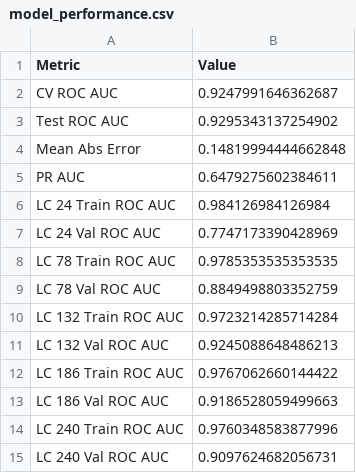
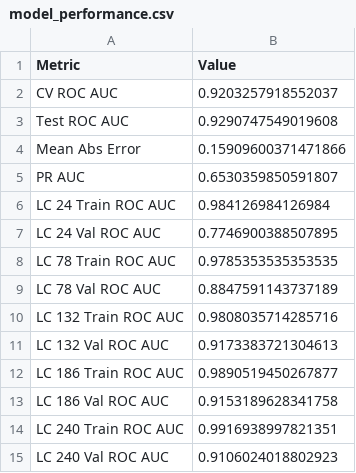
Before and after one commit to R3D-R4V3N/F1-Top-3, a CSV file: model_performance.csv, drawn as a sheet.

```diff
--- a/model_performance.csv
+++ b/model_performance.csv
@@ -1,15 +1,15 @@
 Metric,Value
-CV ROC AUC,0.9247991646362687
-Test ROC AUC,0.9295343137254902
-Mean Abs Error,0.14819994444662848
-PR AUC,0.6479275602384611
+CV ROC AUC,0.9203257918552037
+Test ROC AUC,0.9290747549019608
+Mean Abs Error,0.15909600371471866
+PR AUC,0.6530359850591807
 LC 24 Train ROC AUC,0.984126984126984
-LC 24 Val ROC AUC,0.7747173390428969
+LC 24 Val ROC AUC,0.7746900388507895
 LC 78 Train ROC AUC,0.9785353535353535
-LC 78 Val ROC AUC,0.8849498803352759
-LC 132 Train ROC AUC,0.9723214285714284
-LC 132 Val ROC AUC,0.9245088648486213
-LC 186 Train ROC AUC,0.9767062660144422
-LC 186 Val ROC AUC,0.9186528059499663
-LC 240 Train ROC AUC,0.9760348583877996
-LC 240 Val ROC AUC,0.9097624682056731
+LC 78 Val ROC AUC,0.8847591143737189
+LC 132 Train ROC AUC,0.9808035714285716
+LC 132 Val ROC AUC,0.9173383721304613
+LC 186 Train ROC AUC,0.9890519450267877
+LC 186 Val ROC AUC,0.9153189628341758
+LC 240 Train ROC AUC,0.9916938997821351
+LC 240 Val ROC AUC,0.9106024018802923
```
Also changed, not shown: 2 other files.
